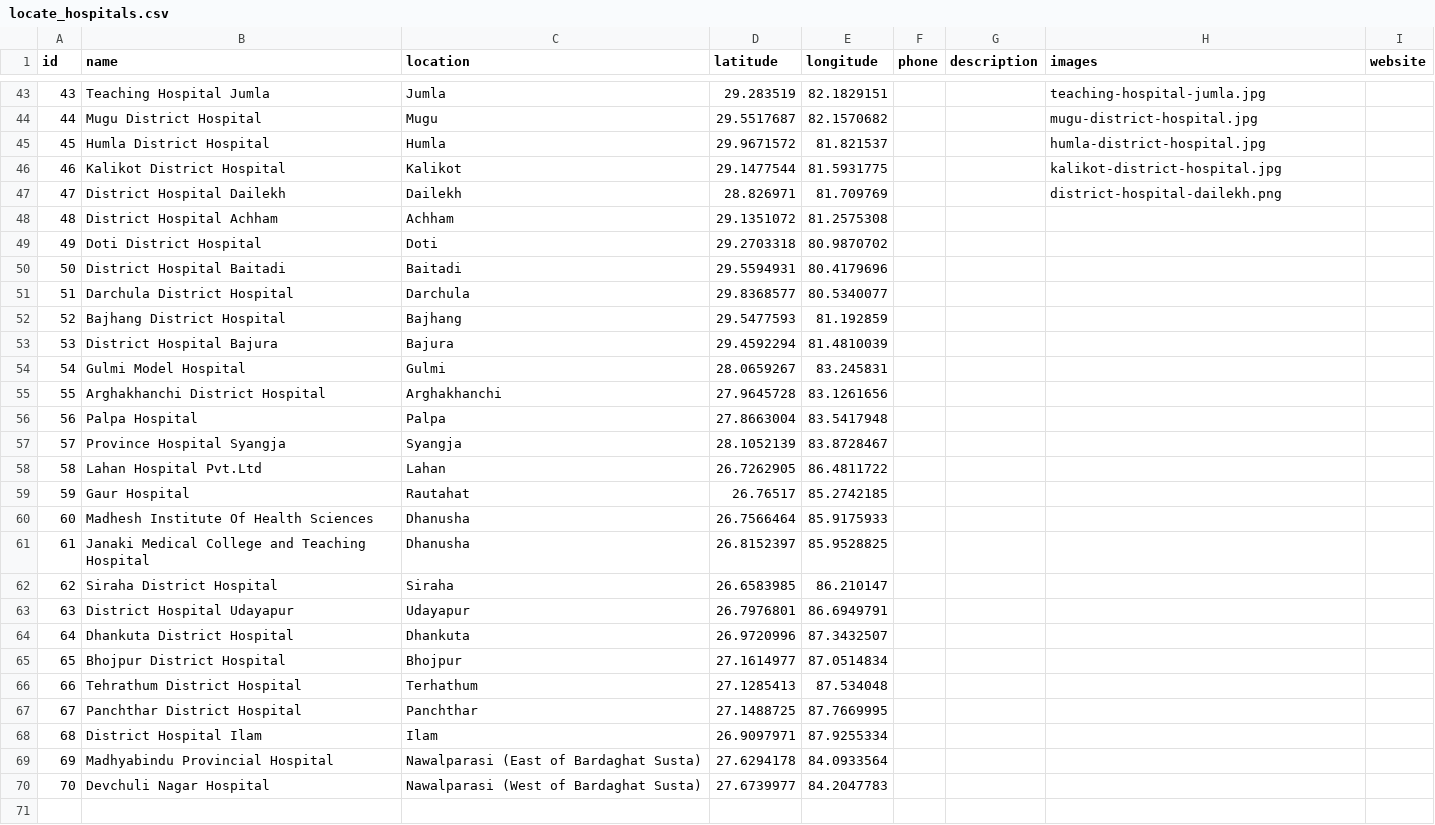
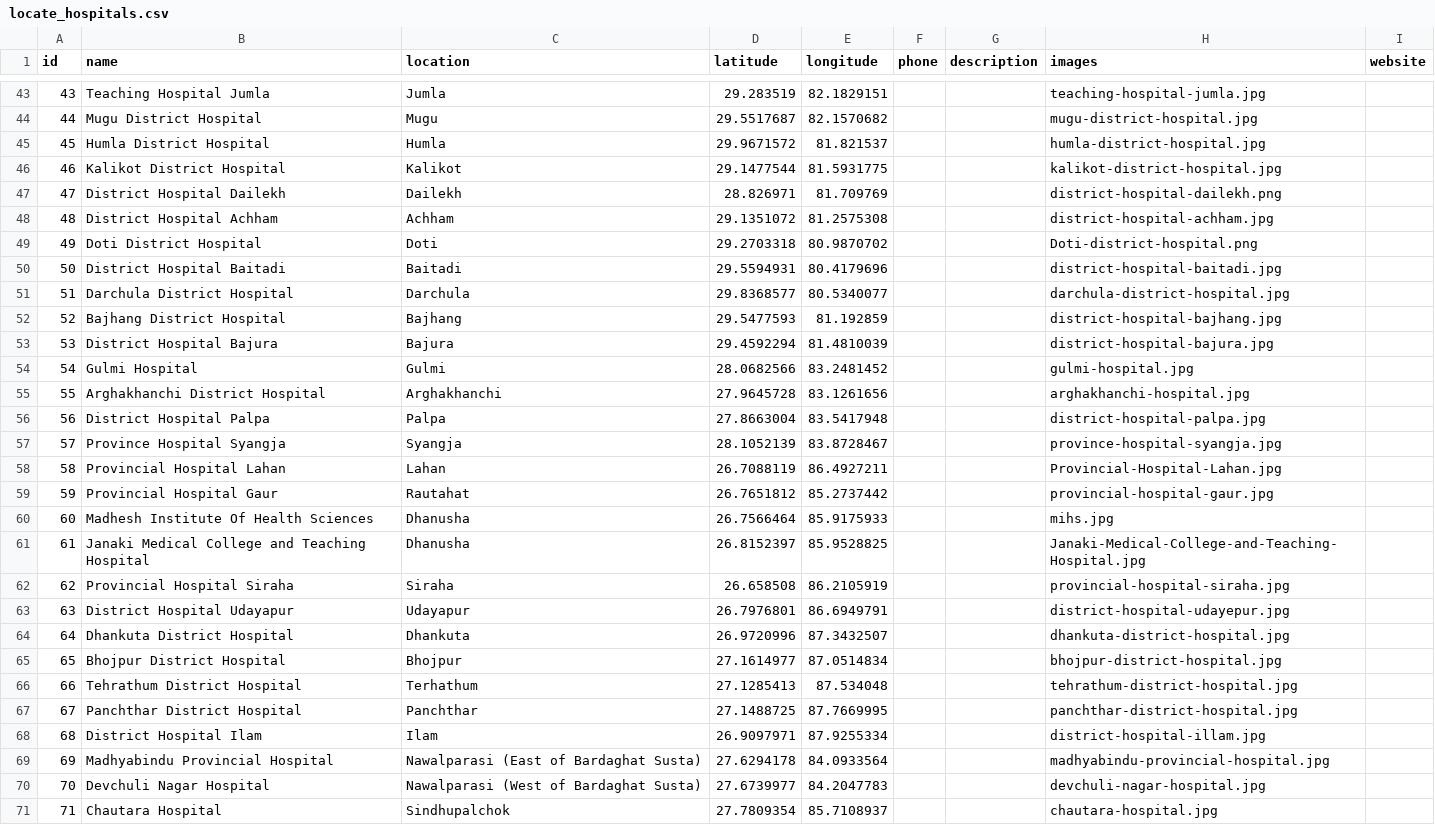
Before and after one commit to 47dhiraj/Hospital_Finder, a CSV file: locate_hospitals.csv, drawn as a sheet; only a part is shown, gaps mark what is left out.

```diff
--- a/locate_hospitals.csv
+++ b/locate_hospitals.csv
@@ -47,24 +47,25 @@ id,name,location,latitude,longitude,phone,description,images,website
 47,District Hospital Dailekh,Dailekh,28.826971,81.709769,,,district-hospital-dailekh.png,
-48,District Hospital Achham,Achham,29.1351072,81.2575308,,,,
-49,Doti District Hospital,Doti,29.2703318,80.9870702,,,,
-50,District Hospital Baitadi,Baitadi,29.5594931,80.4179696,,,,
-51,Darchula District Hospital,Darchula,29.8368577,80.5340077,,,,
-52,Bajhang District Hospital,Bajhang,29.5477593,81.192859,,,,
-53,District Hospital Bajura,Bajura,29.4592294,81.4810039,,,,
-54,Gulmi Model Hospital,Gulmi,28.0659267,83.245831,,,,
-55,Arghakhanchi District Hospital,Arghakhanchi,27.9645728,83.1261656,,,,
-56,Palpa Hospital,Palpa,27.8663004,83.5417948,,,,
-57,Province Hospital Syangja,Syangja,28.1052139,83.8728467,,,,
-58,Lahan Hospital Pvt.Ltd,Lahan,26.7262905,86.4811722,,,,
-59,Gaur Hospital,Rautahat,26.76517,85.2742185,,,,
-60,Madhesh Institute Of Health Sciences,Dhanusha,26.7566464,85.9175933,,,,
-61,Janaki Medical College and Teaching Hospital,Dhanusha,26.8152397,85.9528825,,,,
-62,Siraha District Hospital,Siraha,26.6583985,86.210147,,,,
-63,District Hospital Udayapur,Udayapur,26.7976801,86.6949791,,,,
-64,Dhankuta District Hospital,Dhankuta,26.9720996,87.3432507,,,,
-65,Bhojpur District Hospital,Bhojpur,27.1614977,87.0514834,,,,
-66,Tehrathum District Hospital,Terhathum,27.1285413,87.534048,,,,
-67,Panchthar District Hospital,Panchthar,27.1488725,87.7669995,,,,
-68,District Hospital Ilam,Ilam,26.9097971,87.9255334,,,,
-69,Madhyabindu Provincial Hospital,Nawalparasi (East of Bardaghat Susta),27.6294178,84.0933564,,,,
-70,Devchuli Nagar Hospital,Nawalparasi (West of Bardaghat Susta),27.6739977,84.2047783,,,,
+48,District Hospital Achham,Achham,29.1351072,81.2575308,,,district-hospital-achham.jpg,
+49,Doti District Hospital,Doti,29.2703318,80.9870702,,,Doti-district-hospital.png,
+50,District Hospital Baitadi,Baitadi,29.5594931,80.4179696,,,district-hospital-baitadi.jpg,
+51,Darchula District Hospital,Darchula,29.8368577,80.5340077,,,darchula-district-hospital.jpg,
+52,Bajhang District Hospital,Bajhang,29.5477593,81.192859,,,district-hospital-bajhang.jpg,
+53,District Hospital Bajura,Bajura,29.4592294,81.4810039,,,district-hospital-bajura.jpg,
+54,Gulmi Hospital,Gulmi,28.0682566,83.2481452,,,gulmi-hospital.jpg,
+55,Arghakhanchi District Hospital,Arghakhanchi,27.9645728,83.1261656,,,arghakhanchi-hospital.jpg,
+56,District Hospital Palpa,Palpa,27.8663004,83.5417948,,,district-hospital-palpa.jpg,
+57,Province Hospital Syangja,Syangja,28.1052139,83.8728467,,,province-hospital-syangja.jpg,
+58,Provincial Hospital Lahan,Lahan,26.7088119,86.4927211,,,Provincial-Hospital-Lahan.jpg,
+59,Provincial Hospital Gaur,Rautahat,26.7651812,85.2737442,,,provincial-hospital-gaur.jpg,
+60,Madhesh Institute Of Health Sciences,Dhanusha,26.7566464,85.9175933,,,mihs.jpg,
+61,Janaki Medical College and Teaching Hospital,Dhanusha,26.8152397,85.9528825,,,Janaki-Medical-College-and-Teaching-Hospital.jpg,
+62,Provincial Hospital Siraha,Siraha,26.658508,86.2105919,,,provincial-hospital-siraha.jpg,
+63,District Hospital Udayapur,Udayapur,26.7976801,86.6949791,,,district-hospital-udayepur.jpg,
+64,Dhankuta District Hospital,Dhankuta,26.9720996,87.3432507,,,dhankuta-district-hospital.jpg,
+65,Bhojpur District Hospital,Bhojpur,27.1614977,87.0514834,,,bhojpur-district-hospital.jpg,
+66,Tehrathum District Hospital,Terhathum,27.1285413,87.534048,,,tehrathum-district-hospital.jpg,
+67,Panchthar District Hospital,Panchthar,27.1488725,87.7669995,,,panchthar-district-hospital.jpg,
+68,District Hospital Ilam,Ilam,26.9097971,87.9255334,,,district-hospital-illam.jpg,
+69,Madhyabindu Provincial Hospital,Nawalparasi (East of Bardaghat Susta),27.6294178,84.0933564,,,madhyabindu-provincial-hospital.jpg,
+70,Devchuli Nagar Hospital,Nawalparasi (West of Bardaghat Susta),27.6739977,84.2047783,,,devchuli-nagar-hospital.jpg,
+71,Chautara Hospital,Sindhupalchok ,27.7809354,85.7108937,,,chautara-hospital.jpg,
```
Also changed, not shown: 24 other files.
